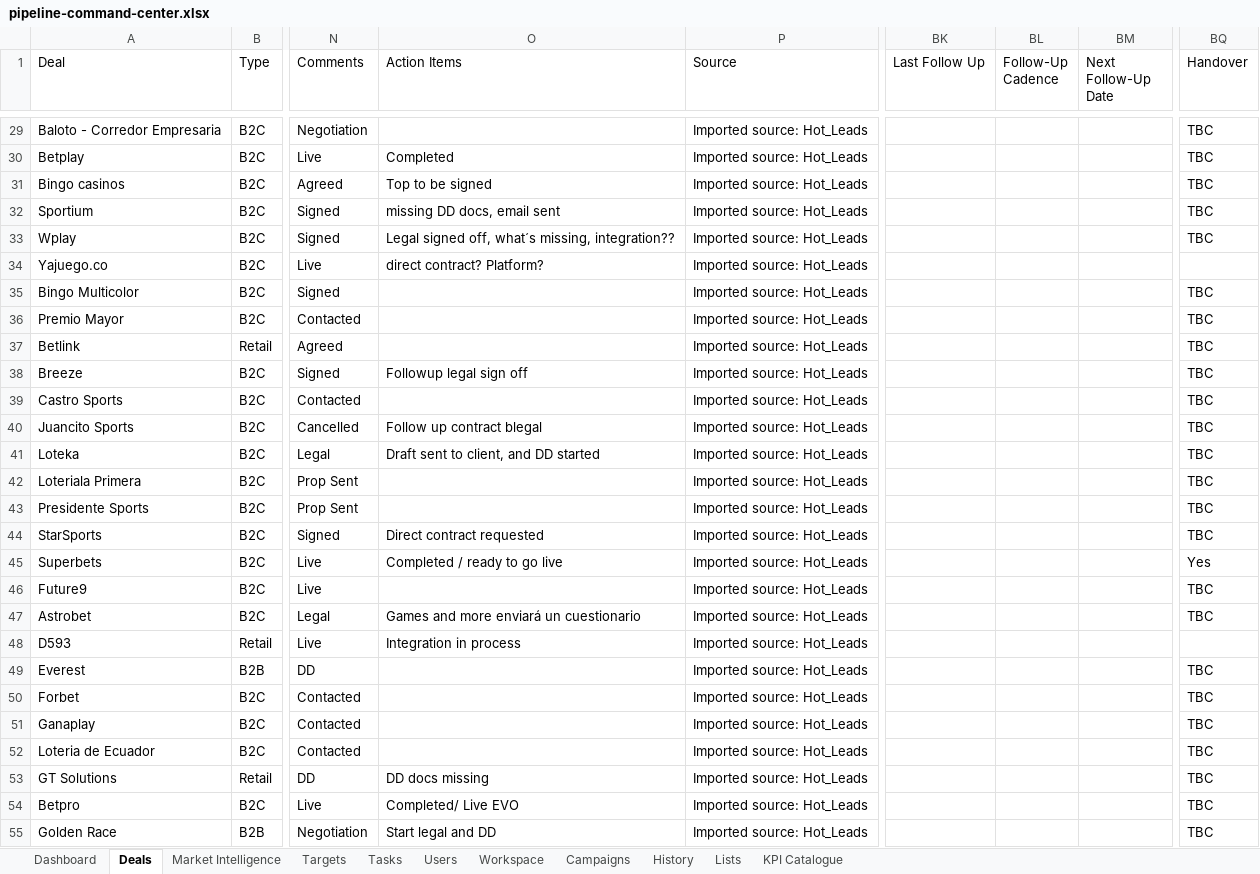
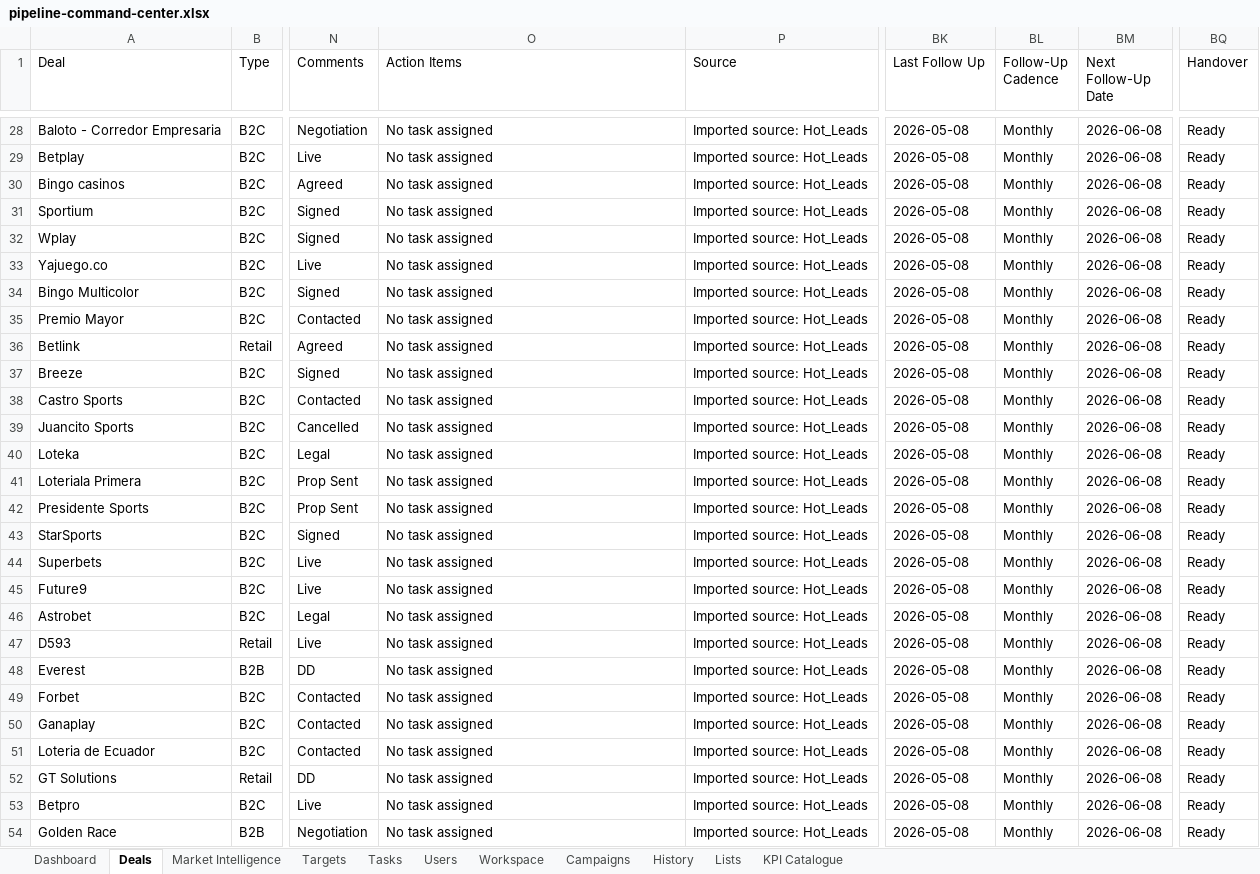
Before and after one commit to comercial24122025-blip/SalesRep, an Excel workbook: data/pipeline-command-center.xlsx, sheet Deals, drawn as a sheet; only a part is shown, gaps mark what is left out; values as stored, in another font and other column widths than the file's, no borders; addresses are those after the commit; the diff covers the shown part only; the diff names each change by its address in the sheet, - before the commit and + after, or states it on an @@ line.

```diff
--- a/data/pipeline-command-center.xlsx (sheet Deals)
+++ b/data/pipeline-command-center.xlsx (sheet Deals)
-O28 (Action Items): (empty)
+O28 (Action Items): No task assigned
-BK28:BK54 (Last Follow Up): (empty)
+BK28:BK54 (Last Follow Up): 2026-05-08
-BL28:BL54 (Follow-Up Cadence): (empty)
+BL28:BL54 (Follow-Up Cadence): Monthly
-BM28:BM54 (Next Follow-Up Date): (empty)
+BM28:BM54 (Next Follow-Up Date): 2026-06-08
-BQ28:BQ32 (Handover): TBC
+BQ28:BQ32 (Handover): Ready
-O29 (Action Items): Completed
+O29 (Action Items): No task assigned
-O30 (Action Items): Top to be signed
+O30 (Action Items): No task assigned
-O31 (Action Items): missing DD docs, email sent
+O31 (Action Items): No task assigned
-O32 (Action Items): Legal signed off, what´s missing, integration??
+O32 (Action Items): No task assigned
-O33 (Action Items): direct contract? Platform?
+O33 (Action Items): No task assigned
-BQ33 (Handover): (empty)
+BQ33 (Handover): Ready
-O34:O36 (Action Items): (empty)
+O34:O36 (Action Items): No task assigned
-BQ34:BQ43 (Handover): TBC
+BQ34:BQ43 (Handover): Ready
-O37 (Action Items): Followup legal sign off
+O37 (Action Items): No task assigned
-O38 (Action Items): (empty)
+O38 (Action Items): No task assigned
-O39 (Action Items): Follow up contract blegal
+O39 (Action Items): No task assigned
-O40 (Action Items): Draft sent to client, and DD started
+O40 (Action Items): No task assigned
-O41:O42 (Action Items): (empty)
+O41:O42 (Action Items): No task assigned
-O43 (Action Items): Direct contract requested
+O43 (Action Items): No task assigned
-O44 (Action Items): Completed / ready to go live
+O44 (Action Items): No task assigned
-BQ44 (Handover): Yes
+BQ44 (Handover): Ready
-O45 (Action Items): (empty)
+O45 (Action Items): No task assigned
-BQ45:BQ46 (Handover): TBC
+BQ45:BQ46 (Handover): Ready
-O46 (Action Items): Games and more enviará un cuestionario
+O46 (Action Items): No task assigned
-O47 (Action Items): Integration in process
+O47 (Action Items): No task assigned
-BQ47 (Handover): (empty)
+BQ47 (Handover): Ready
-O48:O51 (Action Items): (empty)
+O48:O51 (Action Items): No task assigned
-BQ48:BQ54 (Handover): TBC
+BQ48:BQ54 (Handover): Ready
-O52 (Action Items): DD docs missing
+O52 (Action Items): No task assigned
-O53 (Action Items): Completed/ Live EVO
+O53 (Action Items): No task assigned
-O54 (Action Items): Start legal and DD
+O54 (Action Items): No task assigned
```
Also changed, not shown: 2 added rows, 3 removed rows and 535 edited cells elsewhere in this sheet, sheet Tasks, sheet History, sheet Dashboard, sheet Workspace, 3 other files.
